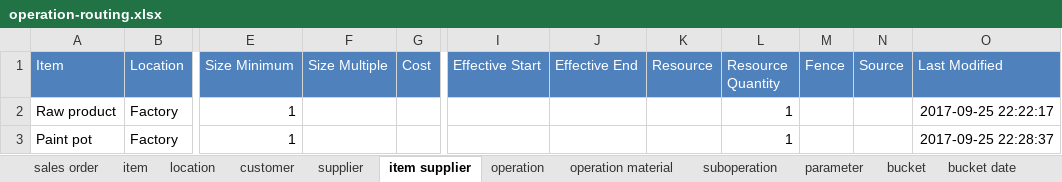
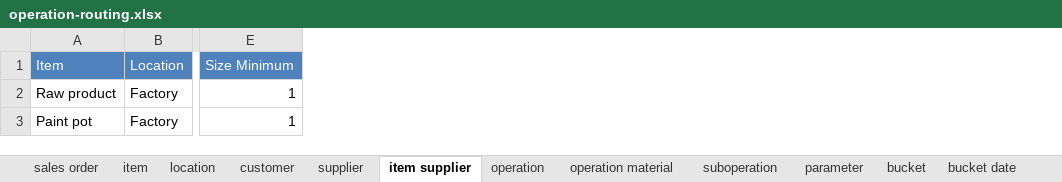
Before and after one commit to frePPLe/frepple, an Excel workbook: doc/user-guide/cookbook/operation/operation-routing.xlsx, sheet item supplier, drawn as a sheet; only a part is shown, gaps mark what is left out; values as stored, in another font and other column widths than the file's, no borders; the diff names each change by its address in the sheet, - before the commit and + after, or states it on an @@ line.

```diff
--- a/doc/user-guide/cookbook/operation/operation-routing.xlsx (sheet item supplier)
+++ b/doc/user-guide/cookbook/operation/operation-routing.xlsx (sheet item supplier)
-column F (Size Multiple), empty
-column G (Cost), empty
-column I (Effective Start), empty
-column J (Effective End), empty
-column K (Resource), empty
-column L (Resource Quantity), rows 2-3: 1 | 1
-column M (Fence), empty
-column N (Source), empty
-column O (Last Modified), rows 2-3: 2017-09-25 22:22:17 | 2017-09-25 22:28:37
```
Also changed, not shown: sheet operation, sheet sales order, sheet operation material, sheet suboperation, sheet item, sheet parameter, 3 more sheets.
